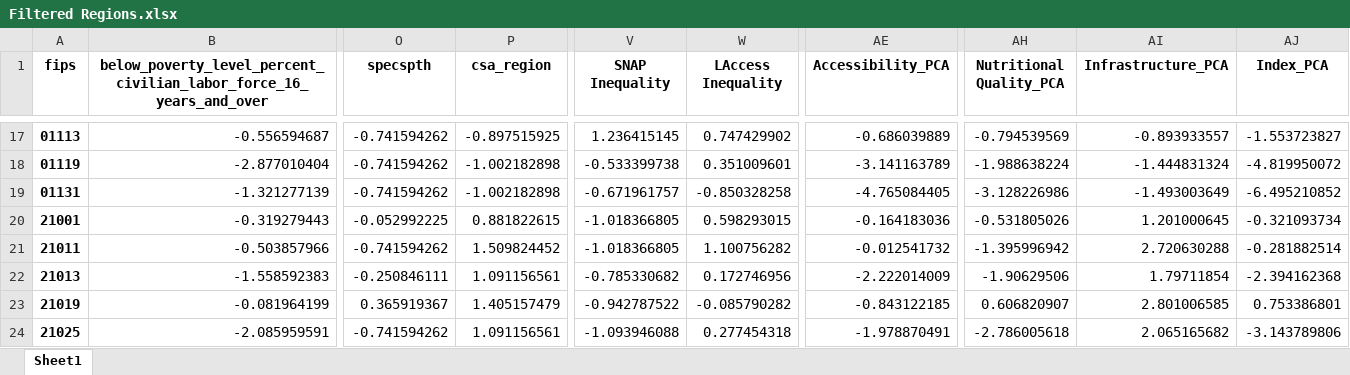
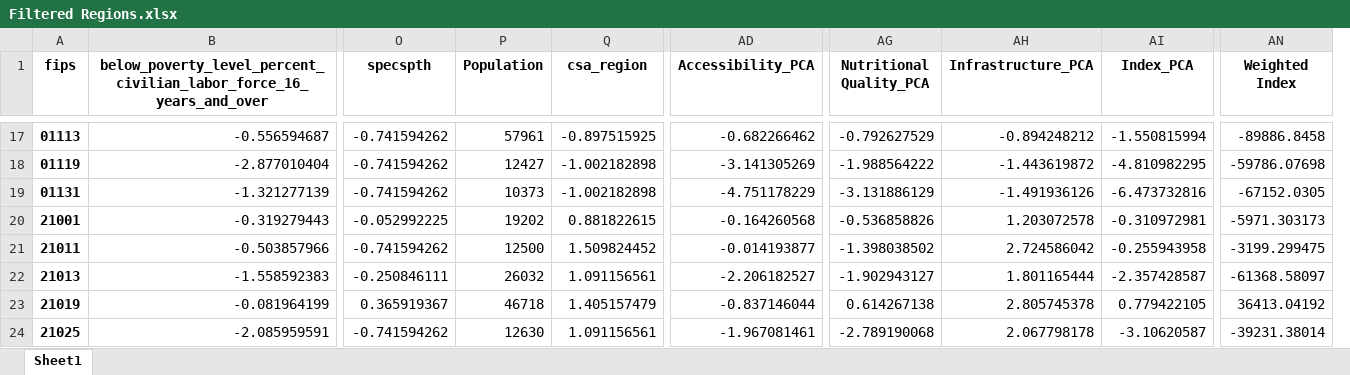
Before and after one commit to zacharyejohnson/AAEA-local-food-data-competition, an Excel workbook: Filtered Regions.xlsx, sheet Sheet1, drawn as a sheet; only a part is shown, gaps mark what is left out; values as stored, in another font and other column widths than the file's, no borders; removed rows and columns are numbered as before the commit, all else as after; the diff covers the shown part only; the diff names each change by its address in the sheet, - before the commit and + after, or states it on an @@ line.

```diff
--- a/Filtered Regions.xlsx (sheet Sheet1)
+++ b/Filtered Regions.xlsx (sheet Sheet1)
+column P (Population), rows 17-24: 57961 | 12427 | 10373 | 19202 | 12500 | 26032 | 46718 | 12630
-column V (SNAP Inequality), rows 17-24: 1.236415145 | -0.533399738 | -0.671961757 | -1.018366805 | -1.018366805 | -0.785330682 | -0.942787522 | -1.093946088
-column W (LAccess Inequality), rows 17-24: 0.747429902 | 0.351009601 | -0.850328258 | 0.598293015 | 1.100756282 | 0.172746956 | -0.085790282 | 0.277454318
+column AN (Weighted Index), rows 17-24: -89886.8458 | -59786.07698 | -67152.0305 | -5971.303173 | -3199.299475 | -61368.58097 | 36413.04192 | -39231.38014
-AD17 (Accessibility_PCA): -0.686039889
+AD17 (Accessibility_PCA): -0.682266462
-AG17 (Nutritional Quality_PCA): -0.794539569
+AG17 (Nutritional Quality_PCA): -0.792627529
-AH17 (Infrastructure_PCA): -0.893933557
+AH17 (Infrastructure_PCA): -0.894248212
-AI17 (Index_PCA): -1.553723827
+AI17 (Index_PCA): -1.550815994
-AD18 (Accessibility_PCA): -3.141163789
+AD18 (Accessibility_PCA): -3.141305269
-AG18 (Nutritional Quality_PCA): -1.988638224
+AG18 (Nutritional Quality_PCA): -1.988564222
-AH18 (Infrastructure_PCA): -1.444831324
+AH18 (Infrastructure_PCA): -1.443619872
-AI18 (Index_PCA): -4.819950072
+AI18 (Index_PCA): -4.810982295
-AD19 (Accessibility_PCA): -4.765084405
+AD19 (Accessibility_PCA): -4.751178229
-AG19 (Nutritional Quality_PCA): -3.128226986
+AG19 (Nutritional Quality_PCA): -3.131886129
-AH19 (Infrastructure_PCA): -1.493003649
+AH19 (Infrastructure_PCA): -1.491936126
-AI19 (Index_PCA): -6.495210852
+AI19 (Index_PCA): -6.473732816
-AD20 (Accessibility_PCA): -0.164183036
+AD20 (Accessibility_PCA): -0.164260568
-AG20 (Nutritional Quality_PCA): -0.531805026
+AG20 (Nutritional Quality_PCA): -0.536858826
-AH20 (Infrastructure_PCA): 1.201000645
+AH20 (Infrastructure_PCA): 1.203072578
-AI20 (Index_PCA): -0.321093734
+AI20 (Index_PCA): -0.310972981
-AD21 (Accessibility_PCA): -0.012541732
+AD21 (Accessibility_PCA): -0.014193877
-AG21 (Nutritional Quality_PCA): -1.395996942
+AG21 (Nutritional Quality_PCA): -1.398038502
-AH21 (Infrastructure_PCA): 2.720630288
+AH21 (Infrastructure_PCA): 2.724586042
-AI21 (Index_PCA): -0.281882514
+AI21 (Index_PCA): -0.255943958
-AD22 (Accessibility_PCA): -2.222014009
+AD22 (Accessibility_PCA): -2.206182527
-AG22 (Nutritional Quality_PCA): -1.90629506
+AG22 (Nutritional Quality_PCA): -1.902943127
-AH22 (Infrastructure_PCA): 1.79711854
+AH22 (Infrastructure_PCA): 1.801165444
-AI22 (Index_PCA): -2.394162368
+AI22 (Index_PCA): -2.357428587
-AD23 (Accessibility_PCA): -0.843122185
+AD23 (Accessibility_PCA): -0.837146044
-AG23 (Nutritional Quality_PCA): 0.606820907
+AG23 (Nutritional Quality_PCA): 0.614267138
-AH23 (Infrastructure_PCA): 2.801006585
+AH23 (Infrastructure_PCA): 2.805745378
-AI23 (Index_PCA): 0.753386801
+AI23 (Index_PCA): 0.779422105
-AD24 (Accessibility_PCA): -1.978870491
+AD24 (Accessibility_PCA): -1.967081461
-AG24 (Nutritional Quality_PCA): -2.786005618
+AG24 (Nutritional Quality_PCA): -2.789190068
-AH24 (Infrastructure_PCA): 2.065165682
+AH24 (Infrastructure_PCA): 2.067798178
-AI24 (Index_PCA): -3.143789806
+AI24 (Index_PCA): -3.10620587
```
Also changed, not shown: 450 edited cells elsewhere in this sheet, 2 other files.
